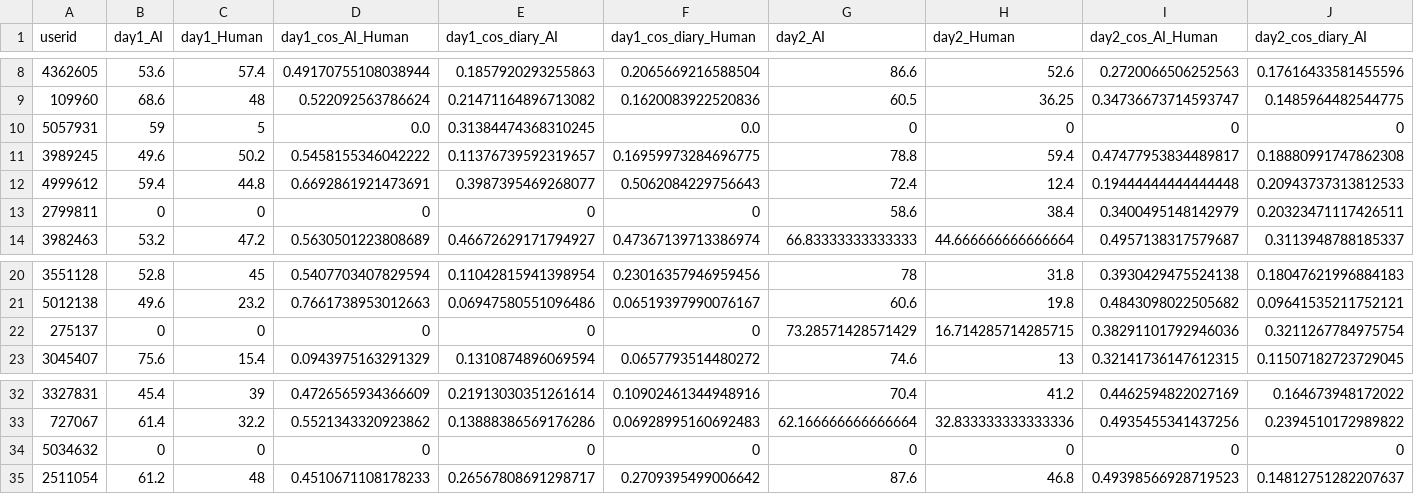
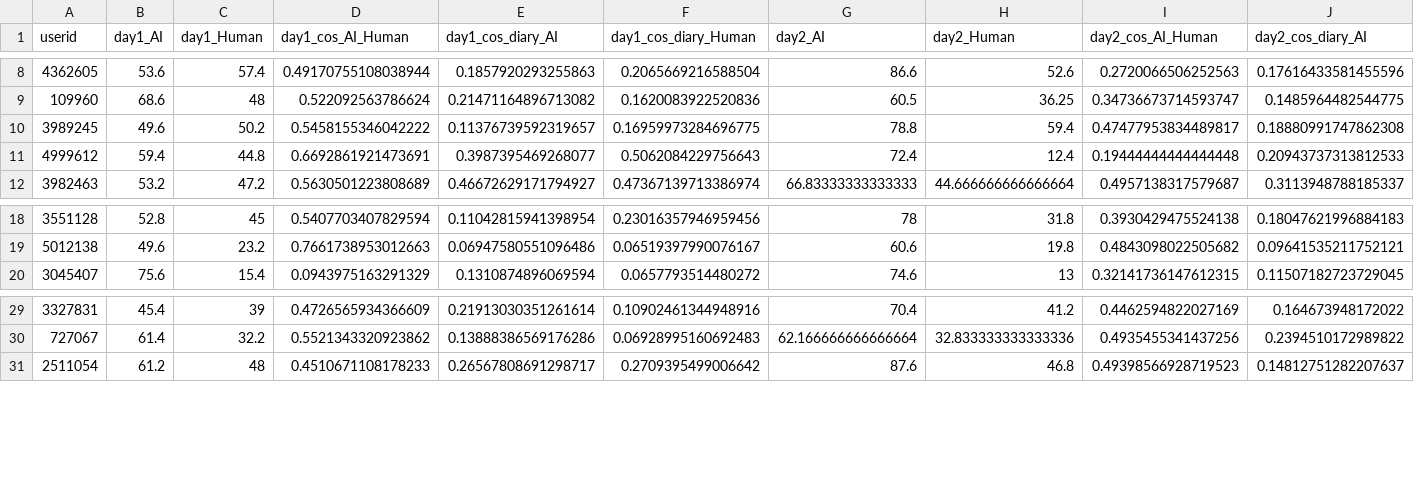
Before and after one commit to ins-tukumin/main-c, a CSV file: vector_program/csvs/conversation_log_analysis_groupb_cos_diary.csv, drawn as a sheet; only a part is shown, gaps mark what is left out; rows hold the shown columns only; the diff names each change by its address in the sheet, - before the commit and + after, or states it on an @@ line.

```diff
--- a/vector_program/csvs/conversation_log_analysis_groupb_cos_diary.csv
+++ b/vector_program/csvs/conversation_log_analysis_groupb_cos_diary.csv
-row 10: 5057931 | 59 | 5 | 0.0 | 0.31384474368310245 | 0.0 | 0 | 0 | 0 | 0
-row 13: 2799811 | 0 | 0 | 0 | 0 | 0 | 58.6 | 38.4 | 0.3400495148142979 | 0.20323471117426511
-row 22: 275137 | 0 | 0 | 0 | 0 | 0 | 73.28571428571429 | 16.714285714285715 | 0.38291101792946036 | 0.3211267784975754
-row 34: 5034632 | 0 | 0 | 0 | 0 | 0 | 0 | 0 | 0 | 0
```
Also changed, not shown: 7 other files.
